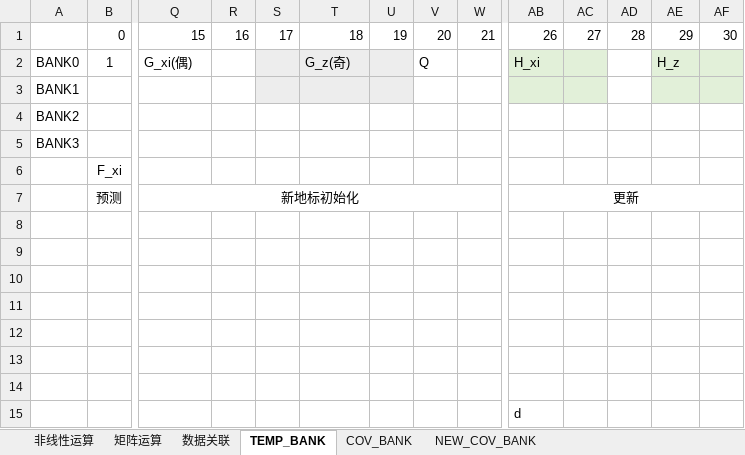
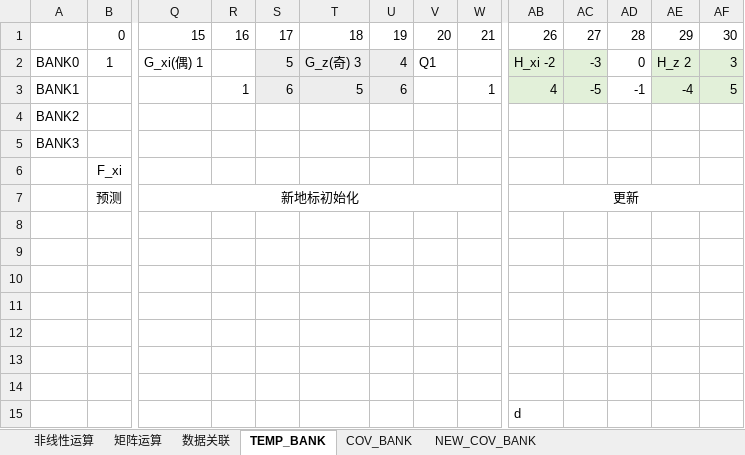
Before and after one commit to olokevin/EKF-SLAM-RTL, an Excel workbook: EKF-SLAMv5.0运算统计.xlsx, sheet TEMP_BANK, drawn as a sheet; only a part is shown, gaps mark what is left out; values as stored, in another font and other column widths than the file's, no borders; the diff names each change by its address in the sheet, - before the commit and + after, or states it on an @@ line.

```diff
--- a/EKF-SLAMv5.0运算统计.xlsx (sheet TEMP_BANK)
+++ b/EKF-SLAMv5.0运算统计.xlsx (sheet TEMP_BANK)
-Q2: G_xi(偶)
+Q2: G_xi(偶) 1
-S2: (empty)
+S2: 5
-T2: G_z(奇)
+T2: G_z(奇) 3
-U2: (empty)
+U2: 4
-V2: Q
+V2: Q1
-AB2: H_xi
+AB2: H_xi -2
-AC2: (empty)
+AC2: -3
-AD2: (empty)
+AD2: 0
-AE2: H_z
+AE2: H_z 2
-AF2: (empty)
+AF2: 3
-R3: (empty)
+R3: 1
-S3: (empty)
+S3: 6
-T3: (empty)
+T3: 5
-U3: (empty)
+U3: 6
-W3: (empty)
+W3: 1
-AB3: (empty)
+AB3: 4
-AC3: (empty)
+AC3: -5
-AD3: (empty)
+AD3: -1
-AE3: (empty)
+AE3: -4
-AF3: (empty)
+AF3: 5
```
Also changed, not shown: EKF-SLAM时序图.xlsx.
